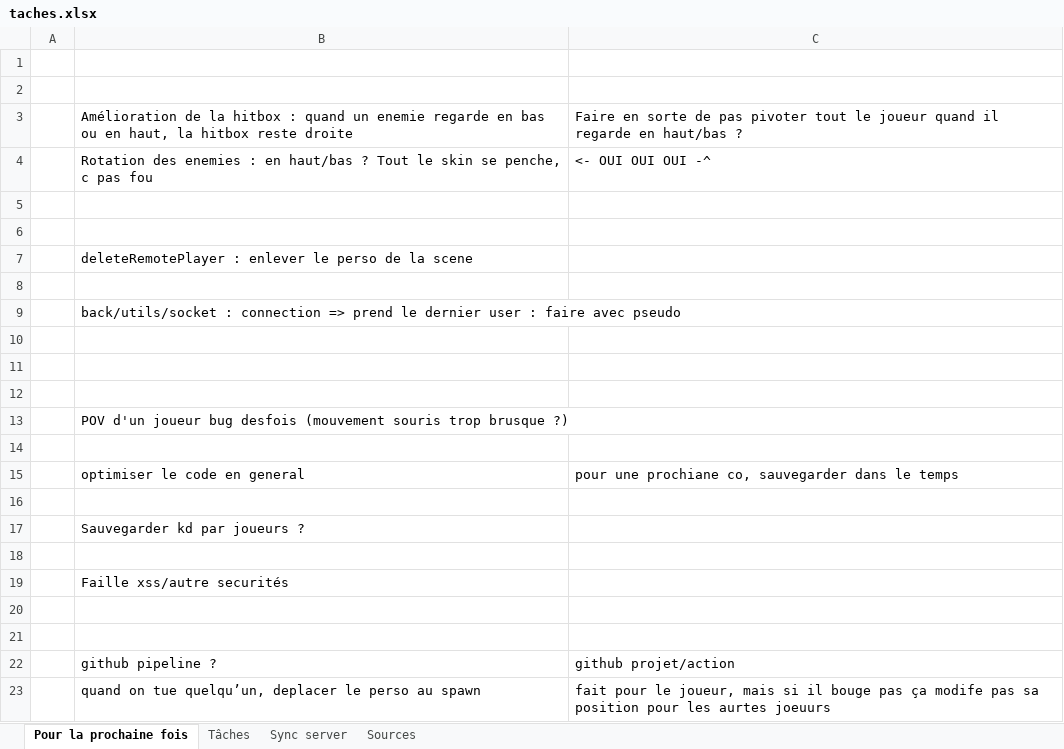
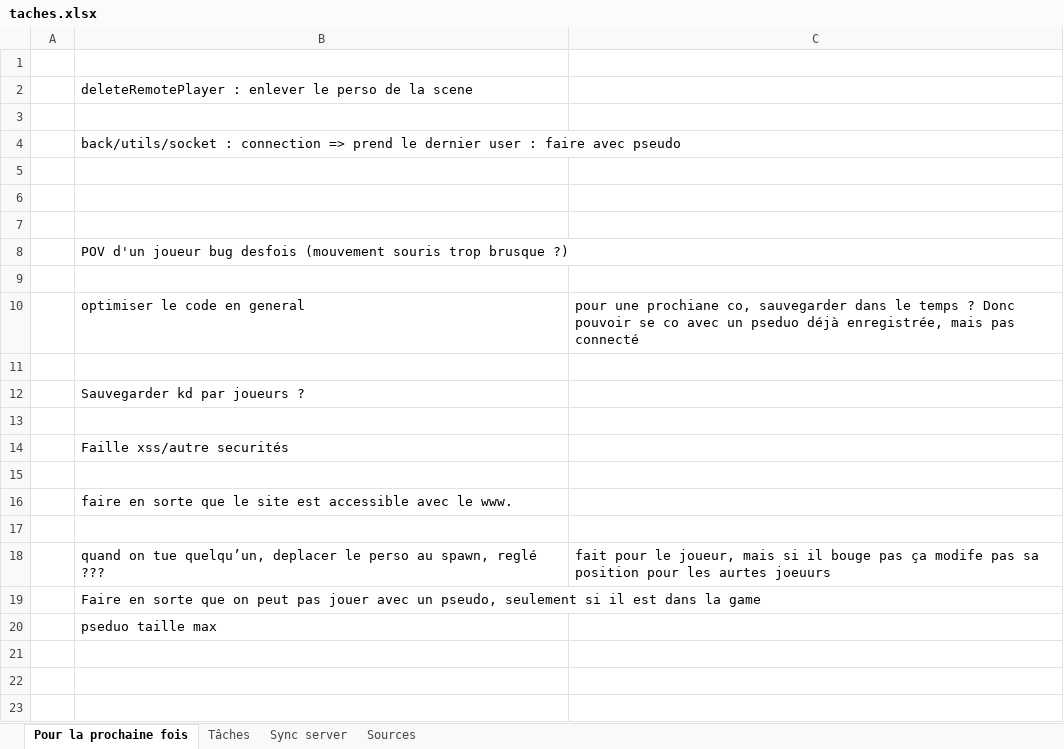
Before and after one commit to charl56/WebFps, an Excel workbook: taches.xlsx, sheet Pour la prochaine fois, drawn as a sheet; values as stored, in another font and other column widths than the file's, no borders; removed rows and columns are numbered as before the commit, all else as after; the diff names each change by its address in the sheet, - before the commit and + after, or states it on an @@ line.

```diff
--- a/taches.xlsx (sheet Pour la prochaine fois)
+++ b/taches.xlsx (sheet Pour la prochaine fois)
-row 2: (empty)
-row 3:  | Amélioration de la hitbox : quand un enemie regarde en bas ou en haut, la hitbox reste droite | Faire en sorte de pas pivoter tout le joueur quand il regarde en haut/bas ?
-row 4:  | Rotation des enemies : en haut/bas ? Tout le skin se penche, c pas fou | <- OUI OUI OUI -^
-row 5: (empty)
-row 6: (empty)
-C10: …le temps
+C10: …le temps ? Donc pouvoir se co avec un pseduo déjà enregistrée, mais pas connecté
+row 16:  | faire en sorte que le site est accessible avec le www.
-row 22:  | github pipeline ? | github projet/action
-B18: …perso au spawn
+B18: …perso au spawn, reglé ???
+row 19:  | Faire en sorte que on peut pas jouer avec un pseudo, seulement si il est dans la game
+row 20:  | pseduo taille max
```
Also changed, not shown: 3 other files.
